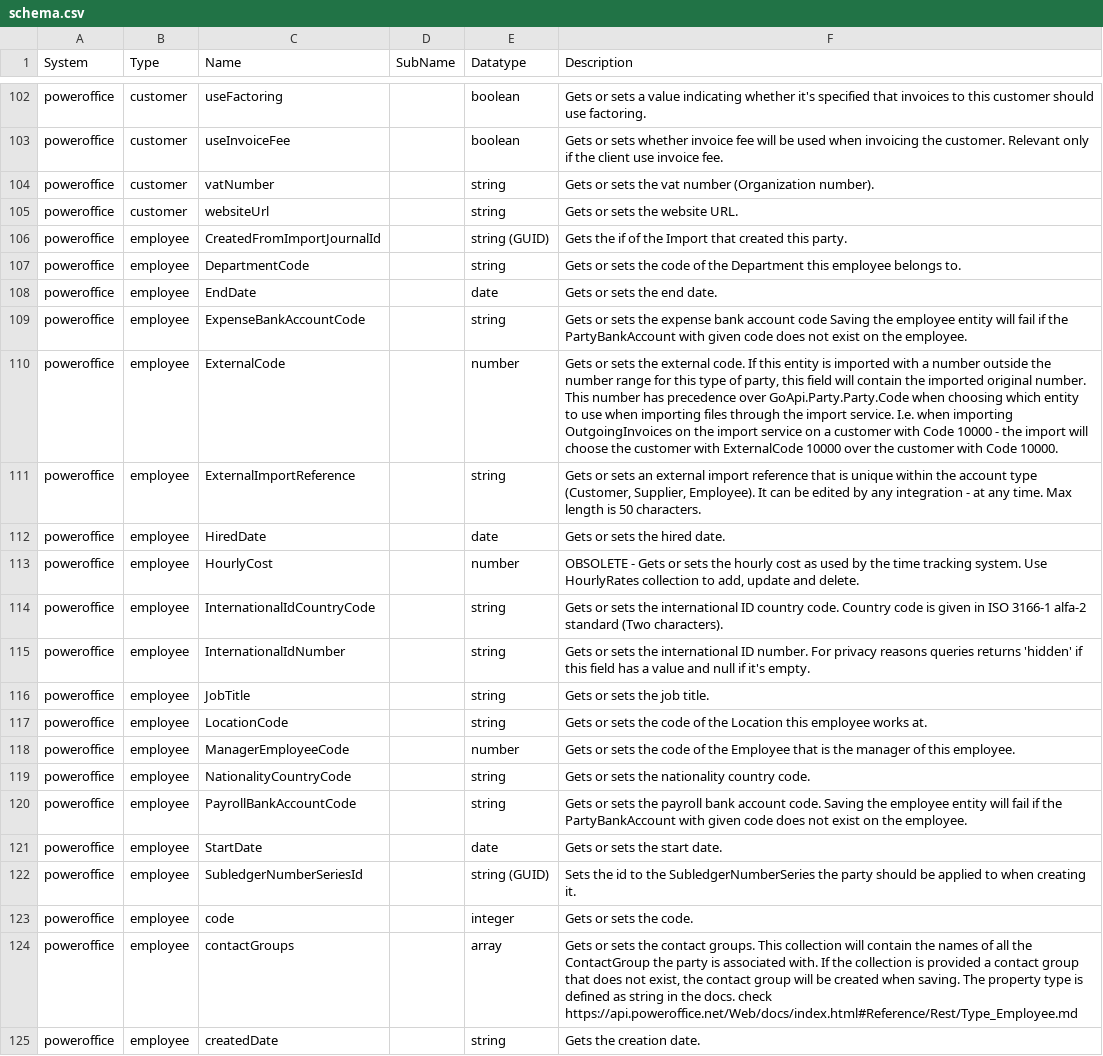
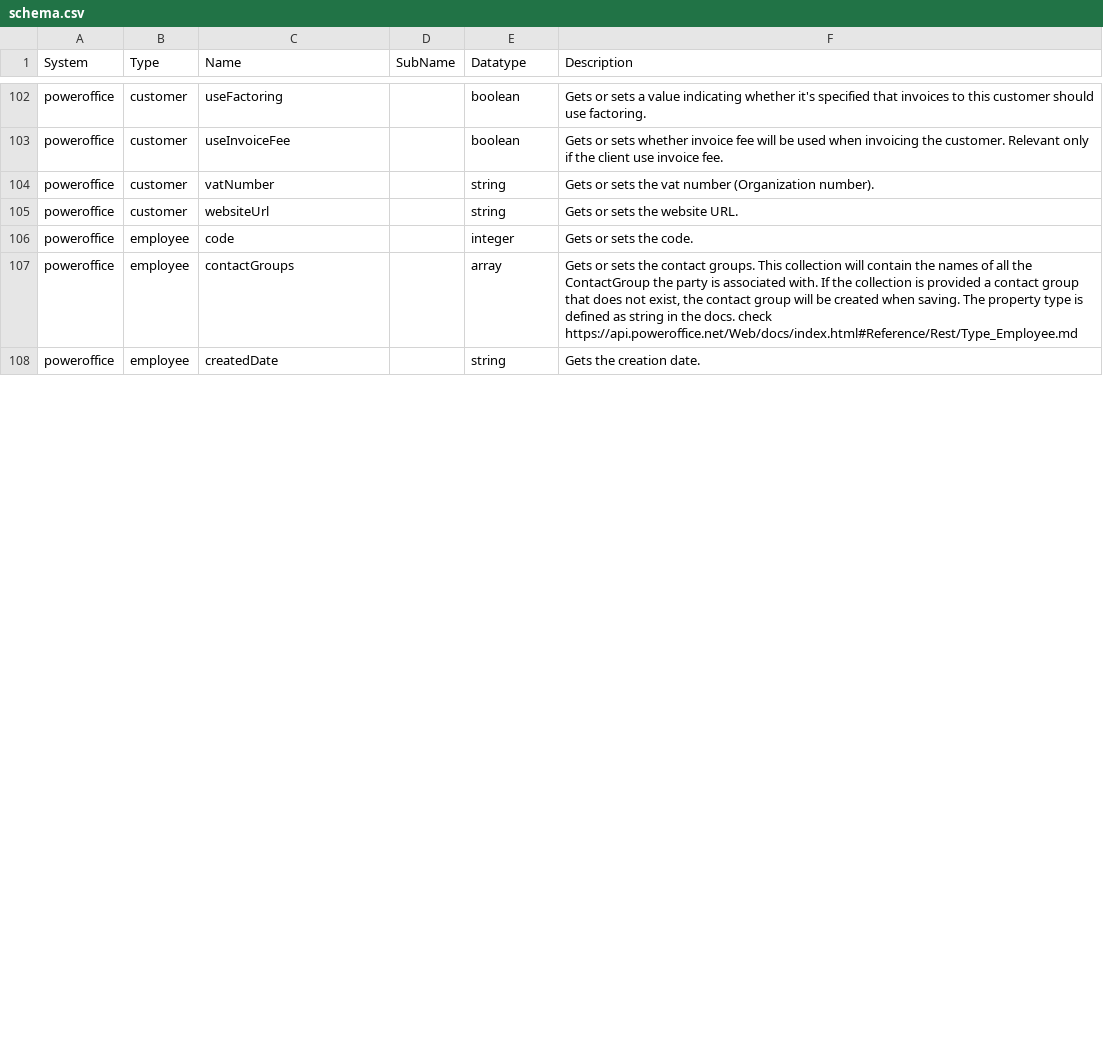
Before and after one commit to sesam-io/powerofficego-connector, a CSV file: schema.csv, drawn as a sheet; only a part is shown, gaps mark what is left out; the diff covers the shown part only.

Commit message:
make property names camel case

```diff
--- a/schema.csv
+++ b/schema.csv
@@ -105,19 +105,2 @@
 "poweroffice","customer","websiteUrl","","string","Gets or sets the website URL."
-"poweroffice","employee","CreatedFromImportJournalId","","string (GUID)","Gets the if of the Import that created this party."
-"poweroffice","employee","DepartmentCode","","string","Gets or sets the code of the Department this employee belongs to."
-"poweroffice","employee","EndDate","","date","Gets or sets the end date."
-"poweroffice","employee","ExpenseBankAccountCode","","string","Gets or sets the expense bank account code Saving the employee entity will fail if the PartyBankAccount with given code does not exist on the employee."
-"poweroffice","employee","ExternalCode","","number","Gets or sets the external code. If this entity is imported with a number outside the number range for this type of party, this field will contain the imported original number. This number has precedence over GoApi.Party.Party.Code when choosing which entity to use when importing files through the import service. I.e. when importing OutgoingInvoices on the import service on a customer with Code 10000 - the import will choose the customer with ExternalCode 10000 over the customer with Code 10000."
-"poweroffice","employee","ExternalImportReference","","string","Gets or sets an external import reference that is unique within the account type (Customer, Supplier, Employee). It can be edited by any integration - at any time. Max length is 50 characters."
-"poweroffice","employee","HiredDate","","date","Gets or sets the hired date."
-"poweroffice","employee","HourlyCost","","number","OBSOLETE - Gets or sets the hourly cost as used by the time tracking system. Use HourlyRates collection to add, update and delete."
-"poweroffice","employee","InternationalIdCountryCode","","string","Gets or sets the international ID country code. Country code is given in ISO 3166-1 alfa-2 standard (Two characters)."
-"poweroffice","employee","InternationalIdNumber","","string","Gets or sets the international ID number. For privacy reasons queries returns 'hidden' if this field has a value and null if it's empty."
-"poweroffice","employee","JobTitle","","string","Gets or sets the job title."
-"poweroffice","employee","LocationCode","","string","Gets or sets the code of the Location this employee works at."
-"poweroffice","employee","ManagerEmployeeCode","","number","Gets or sets the code of the Employee that is the manager of this employee."
-"poweroffice","employee","NationalityCountryCode","","string","Gets or sets the nationality country code."
-"poweroffice","employee","PayrollBankAccountCode","","string","Gets or sets the payroll bank account code. Saving the employee entity will fail if the PartyBankAccount with given code does not exist on the employee."
-"poweroffice","employee","StartDate","","date","Gets or sets the start date."
-"poweroffice","employee","SubledgerNumberSeriesId","","string (GUID)","Sets the id to the SubledgerNumberSeries the party should be applied to when creating it."
 "poweroffice","employee","code","","integer","Gets or sets the code."
```
Also changed, not shown: 17 added rows elsewhere in this file, 2 other files.
